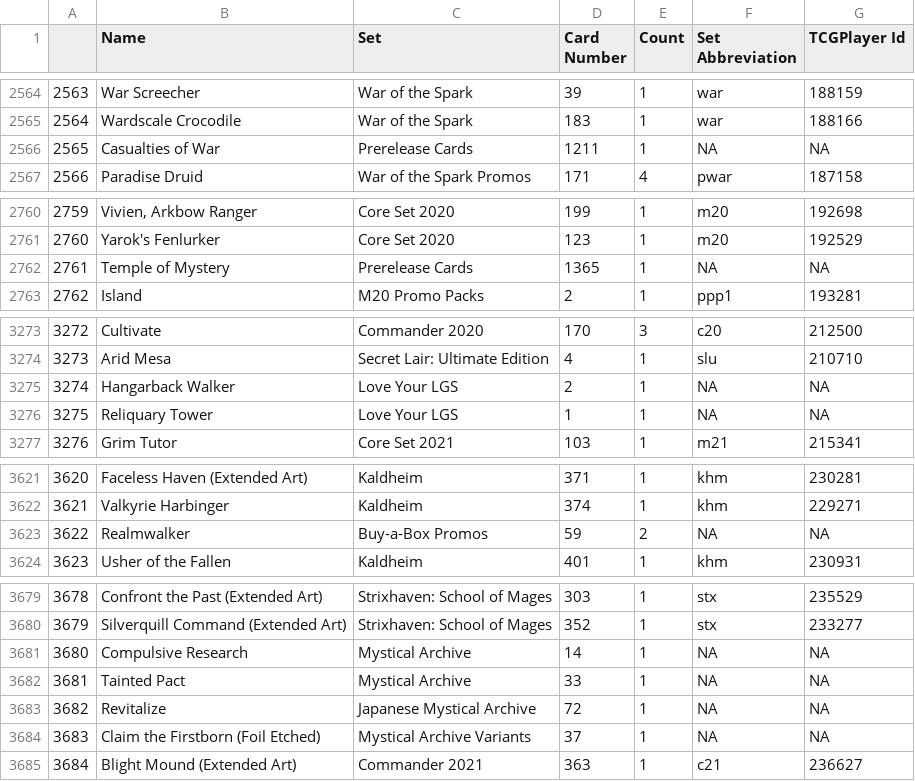
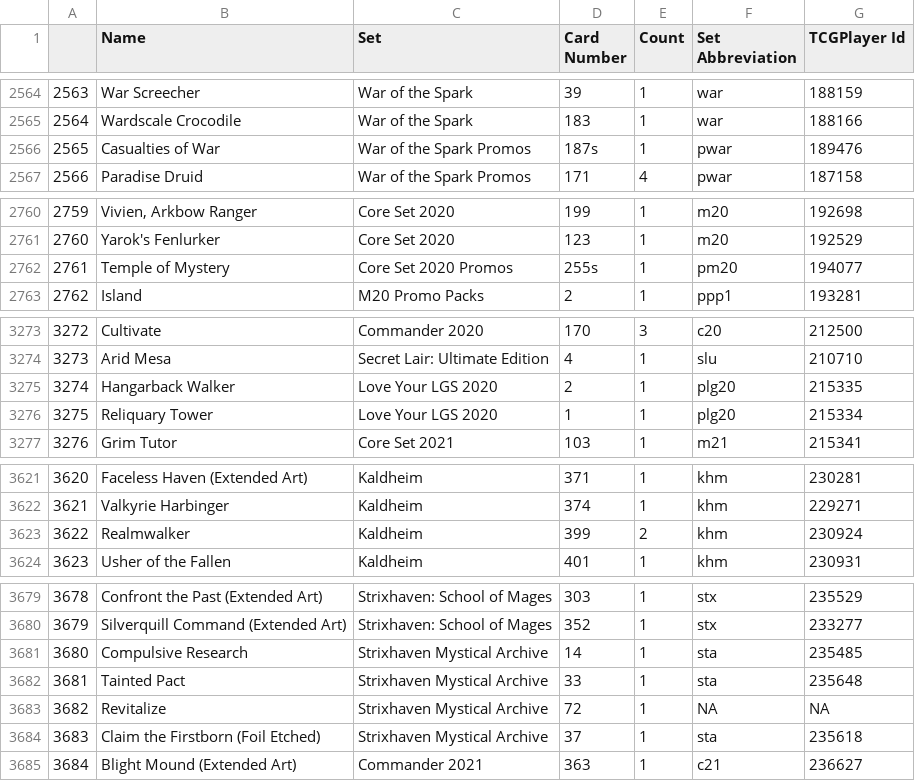
Before and after one commit to Hraesveglur/mtg, a CSV file: marcin-inventory.csv, drawn as a sheet; only a part is shown, gaps mark what is left out; the diff covers the shown part only.

```diff
--- a/marcin-inventory.csv
+++ b/marcin-inventory.csv
@@ -2565,3 +2565,3 @@
 "2564","Wardscale Crocodile","War of the Spark","183",1,"war",188166
-"2565","Casualties of War","Prerelease Cards","1211",1,NA,NA
+"2565","Casualties of War","War of the Spark Promos","187s",1,"pwar",189476
 "2566","Paradise Druid","War of the Spark Promos","171",4,"pwar",187158
@@ -2761,3 +2761,3 @@
 "2760","Yarok's Fenlurker","Core Set 2020","123",1,"m20",192529
-"2761","Temple of Mystery","Prerelease Cards","1365",1,NA,NA
+"2761","Temple of Mystery","Core Set 2020 Promos","255s",1,"pm20",194077
 "2762","Island","M20 Promo Packs","2",1,"ppp1",193281
@@ -3274,4 +3274,4 @@
 "3273","Arid Mesa","Secret Lair: Ultimate Edition","4",1,"slu",210710
-"3274","Hangarback Walker","Love Your LGS","2",1,NA,NA
-"3275","Reliquary Tower","Love Your LGS","1",1,NA,NA
+"3274","Hangarback Walker","Love Your LGS 2020","2",1,"plg20",215335
+"3275","Reliquary Tower","Love Your LGS 2020","1",1,"plg20",215334
 "3276","Grim Tutor","Core Set 2021","103",1,"m21",215341
@@ -3622,3 +3622,3 @@
 "3621","Valkyrie Harbinger","Kaldheim","374",1,"khm",229271
-"3622","Realmwalker","Buy-a-Box Promos","59",2,NA,NA
+"3622","Realmwalker","Kaldheim","399",2,"khm",230924
 "3623","Usher of the Fallen","Kaldheim","401",1,"khm",230931
@@ -3680,6 +3680,6 @@
 "3679","Silverquill Command (Extended Art)","Strixhaven: School of Mages","352",1,"stx",233277
-"3680","Compulsive Research","Mystical Archive","14",1,NA,NA
-"3681","Tainted Pact","Mystical Archive","33",1,NA,NA
-"3682","Revitalize","Japanese Mystical Archive","72",1,NA,NA
-"3683","Claim the Firstborn (Foil Etched)","Mystical Archive Variants","37",1,NA,NA
+"3680","Compulsive Research","Strixhaven Mystical Archive","14",1,"sta",235485
+"3681","Tainted Pact","Strixhaven Mystical Archive","33",1,"sta",235648
+"3682","Revitalize","Strixhaven Mystical Archive","72",1,NA,NA
+"3683","Claim the Firstborn (Foil Etched)","Strixhaven Mystical Archive","37",1,"sta",235618
 "3684","Blight Mound (Extended Art)","Commander 2021","363",1,"c21",236627
```
Also changed, not shown: 46 edited cells elsewhere in this file.
